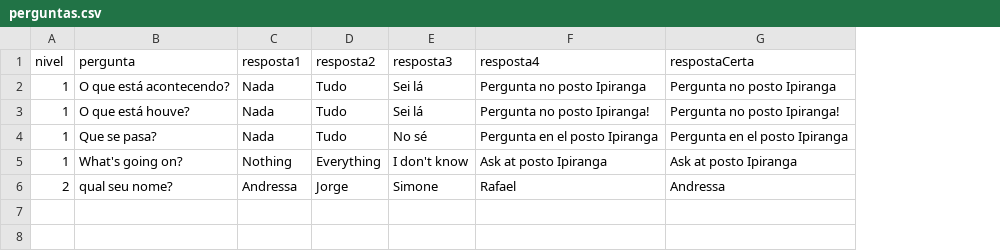
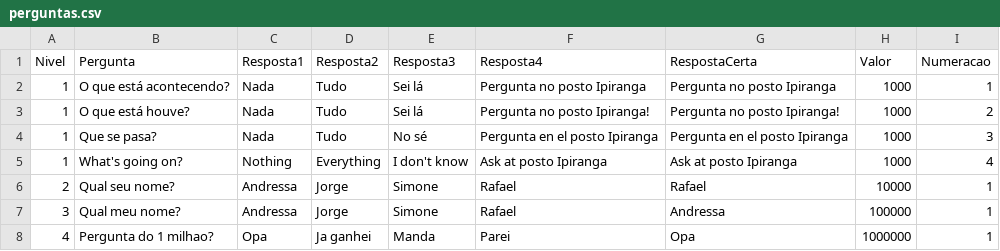
Before and after one commit to AndressAndrade/ufba-java-jogodomilhaosibugator, a CSV file: ShowdoMilhao/perguntas.csv, drawn as a sheet; the diff names each change by its address in the sheet, - before the commit and + after, or states it on an @@ line.

```diff
--- a/ShowdoMilhao/perguntas.csv
+++ b/ShowdoMilhao/perguntas.csv
+column H (Valor), rows 2-6: 1000 | 1000 | 1000 | 1000 | 10000
+column I (Numeracao), rows 2-6: 1 | 2 | 3 | 4 | 1
-A1: nivel
+A1: Nivel
-B1: pergunta
+B1: Pergunta
-C1: resposta1
+C1: Resposta1
-D1: resposta2
+D1: Resposta2
-E1: resposta3
+E1: Resposta3
-F1: resposta4
+F1: Resposta4
-G1: respostaCerta
+G1: RespostaCerta
-B6 (Pergunta): qual seu nome?
+B6 (Pergunta): Qual seu nome?
-G6 (RespostaCerta): Andressa
+G6 (RespostaCerta): Rafael
+row 7: 3 | Qual meu nome? | Andressa | Jorge | Simone | Rafael | Andressa | 100000 | 1
+row 8: 4 | Pergunta do 1 milhao? | Opa | Ja ganhei | Manda | Parei | Opa | 1000000 | 1
```
Also changed, not shown: 2 other files.
